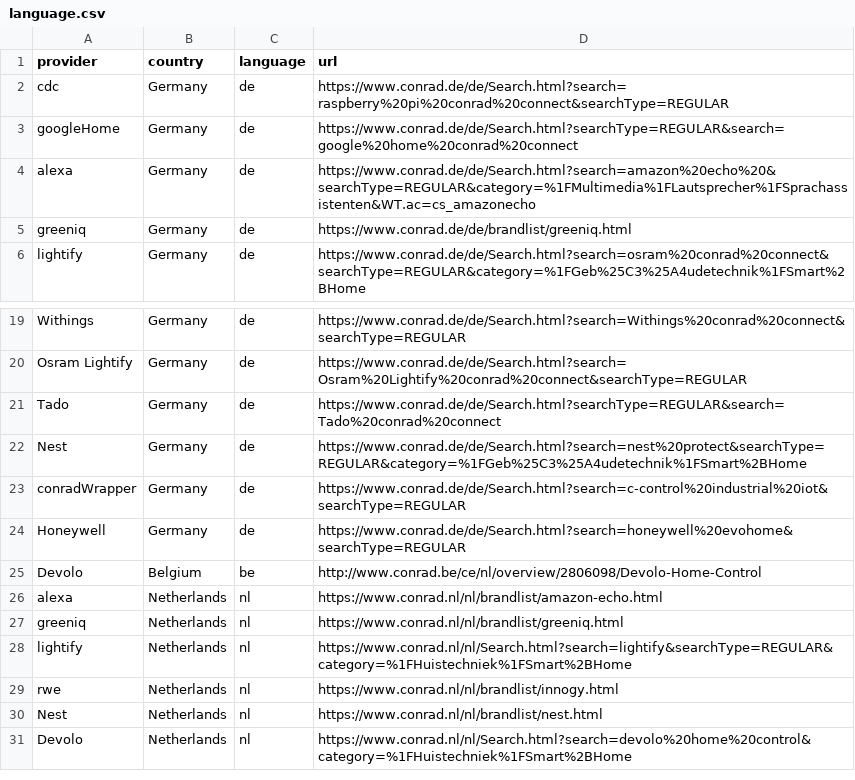
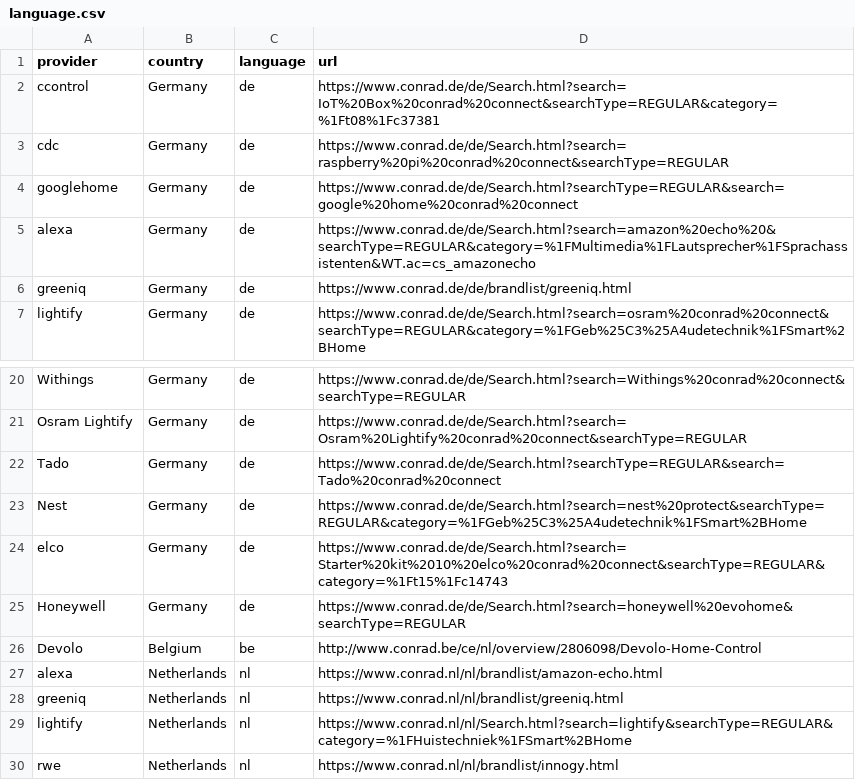
Before and after one commit to ConradConnect/language, a CSV file: language.csv, drawn as a sheet; only a part is shown, gaps mark what is left out; the shorter side is filled out with more unchanged rows.

Commit message:
Update language.csv

```diff
--- a/language.csv
+++ b/language.csv
@@ -1,4 +1,5 @@
 provider,country,language,url
+ccontrol,Germany,de,https://www.conrad.de/de/Search.html?search=IoT%20Box%20conrad%20connect&searchType=REGULAR&category=%1Ft08%1Fc37381
 cdc,Germany,de,https://www.conrad.de/de/Search.html?search=raspberry%20pi%20conrad%20connect&searchType=REGULAR
-googleHome,Germany,de,https://www.conrad.de/de/Search.html?searchType=REGULAR&search=google%20home%20conrad%20connect
+googlehome,Germany,de,https://www.conrad.de/de/Search.html?searchType=REGULAR&search=google%20home%20conrad%20connect
 alexa,Germany,de,https://www.conrad.de/de/Search.html?search=amazon%20echo%20&searchType=REGULAR&category=%1FMultimedia%1FLautsprecher%1FSprachassistenten&WT.ac=cs_amazonecho
@@ -22,3 +23,3 @@ Tado,Germany,de,https://www.conrad.de/de/Search.html?searchType=REGULAR&search=T
 Nest,Germany,de,https://www.conrad.de/de/Search.html?search=nest%20protect&searchType=REGULAR&category=%1FGeb%25C3%25A4udetechnik%1FSmart%2BHome
-conradWrapper,Germany,de,https://www.conrad.de/de/Search.html?search=c-control%20industrial%20iot&searchType=REGULAR
+elco,Germany,de,https://www.conrad.de/de/Search.html?search=Starter%20kit%2010%20elco%20conrad%20connect&searchType=REGULAR&category=%1Ft15%1Fc14743
 Honeywell,Germany,de,https://www.conrad.de/de/Search.html?search=honeywell%20evohome&searchType=REGULAR
```
